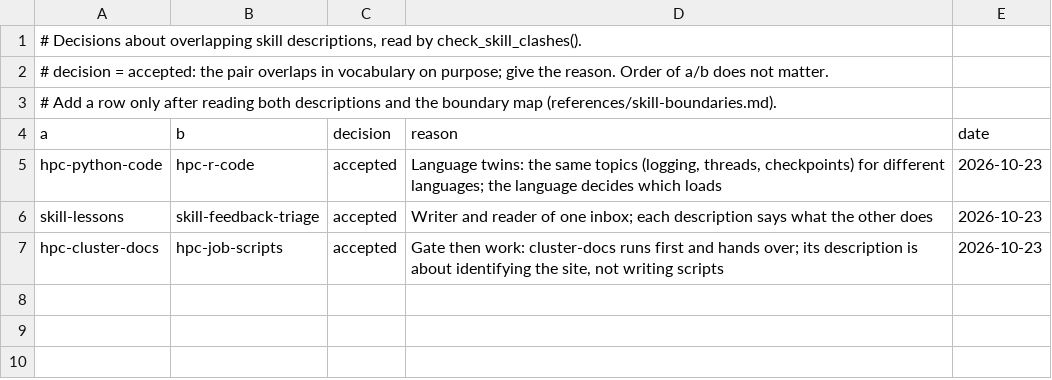
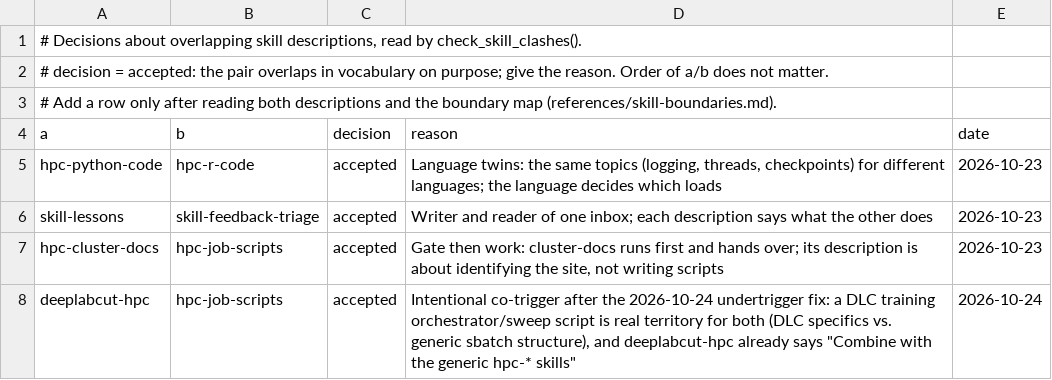
Before and after one commit to tsievert/llm-skills, a TSV file: github-skill-maintenance/references/clash-decisions.tsv, drawn as a sheet; the diff names each change by its address in the sheet, - before the commit and + after, or states it on an @@ line.

Commit message:
Widen hpc-job-scripts/deeplabcut-hpc triggers; document mid-task-discovery trigger miss

```diff
--- a/github-skill-maintenance/references/clash-decisions.tsv
+++ b/github-skill-maintenance/references/clash-decisions.tsv
+row 8: deeplabcut-hpc | hpc-job-scripts | accepted | Intentional co-trigger after the 2026-10-24 undertrigger fix: a DLC training orchestrator/sweep script is real territory for both (DLC specifics vs. generic sbatch structure), and deeplabcut-hpc already says "Combine with the generic hpc-* skills" | 2026-10-24
```
Also changed, not shown: 3 other files.
